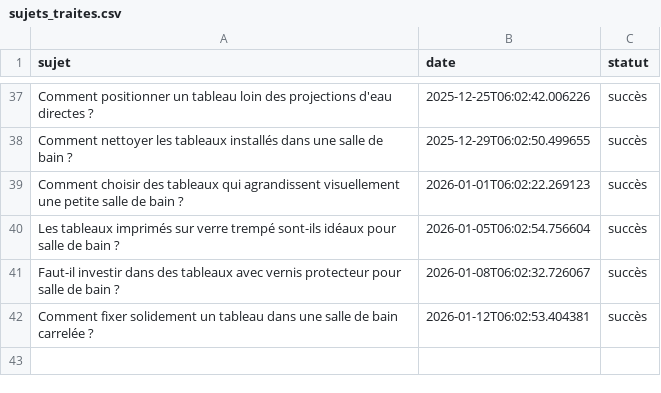
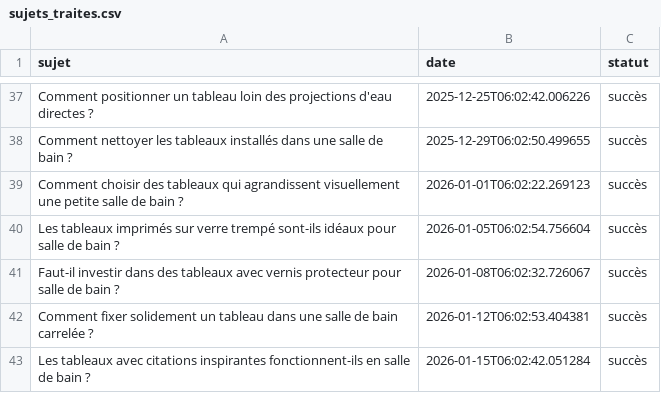
Before and after one commit to Metalosmose21/Salle-de-bain-1, a CSV file: sujets_traites.csv, drawn as a sheet; only a part is shown, gaps mark what is left out; the diff names each change by its address in the sheet, - before the commit and + after, or states it on an @@ line.

```diff
--- a/sujets_traites.csv
+++ b/sujets_traites.csv
+row 43: Les tableaux avec citations inspirantes fonctionnent-ils en salle de bain ? | 2026-01-15T06:02:42.051284 | succès
```
Also changed, not shown: sujets.csv.
